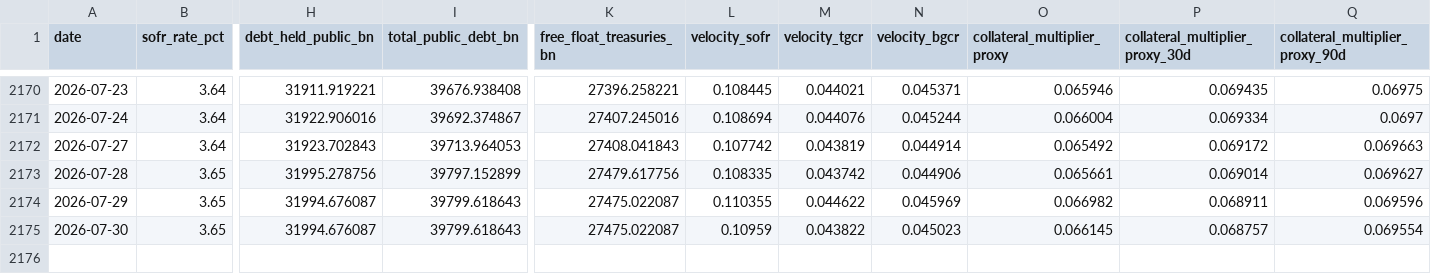
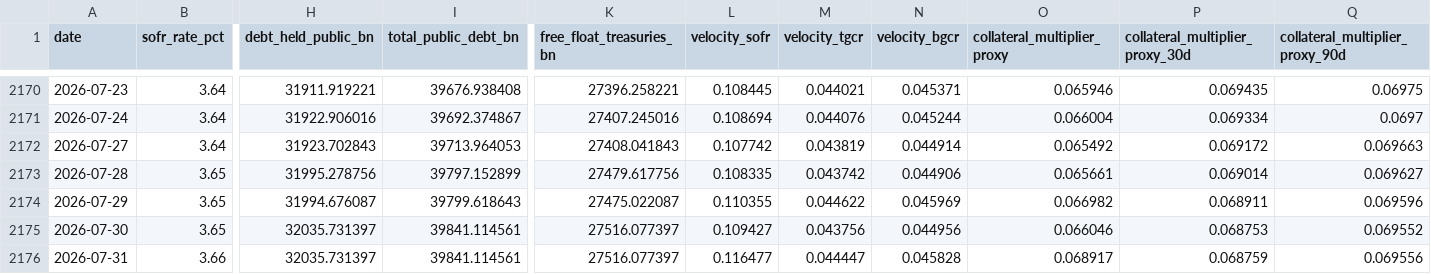
Before and after one commit to AugustineCarB/collateral_multiplier, a CSV file: data/collateral_multiplier_proxy.csv, drawn as a sheet; only a part is shown, gaps mark what is left out; rows hold the shown columns only; the diff names each change by its address in the sheet, - before the commit and + after, or states it on an @@ line.

```diff
--- a/data/collateral_multiplier_proxy.csv
+++ b/data/collateral_multiplier_proxy.csv
-H2175 (debt_held_public_bn): 31994.676087
+H2175 (debt_held_public_bn): 32035.731397
-I2175 (total_public_debt_bn): 39799.618643
+I2175 (total_public_debt_bn): 39841.114561
-K2175 (free_float_treasuries_bn): 27475.022087
+K2175 (free_float_treasuries_bn): 27516.077397
-L2175 (velocity_sofr): 0.10959
+L2175 (velocity_sofr): 0.109427
-M2175 (velocity_tgcr): 0.043822
+M2175 (velocity_tgcr): 0.043756
-N2175 (velocity_bgcr): 0.045023
+N2175 (velocity_bgcr): 0.044956
-O2175 (collateral_multiplier_proxy): 0.066145
+O2175 (collateral_multiplier_proxy): 0.066046
-P2175 (collateral_multiplier_proxy_30d): 0.068757
+P2175 (collateral_multiplier_proxy_30d): 0.068753
-Q2175 (collateral_multiplier_proxy_90d): 0.069554
+Q2175 (collateral_multiplier_proxy_90d): 0.069552
+row 2176: 2026-07-31 | 3.66 | 32035.731397 | 39841.114561 | 27516.077397 | 0.116477 | 0.044447 | 0.045828 | 0.068917 | 0.068759 | 0.069556
```
Also changed, not shown: 1 other file.
